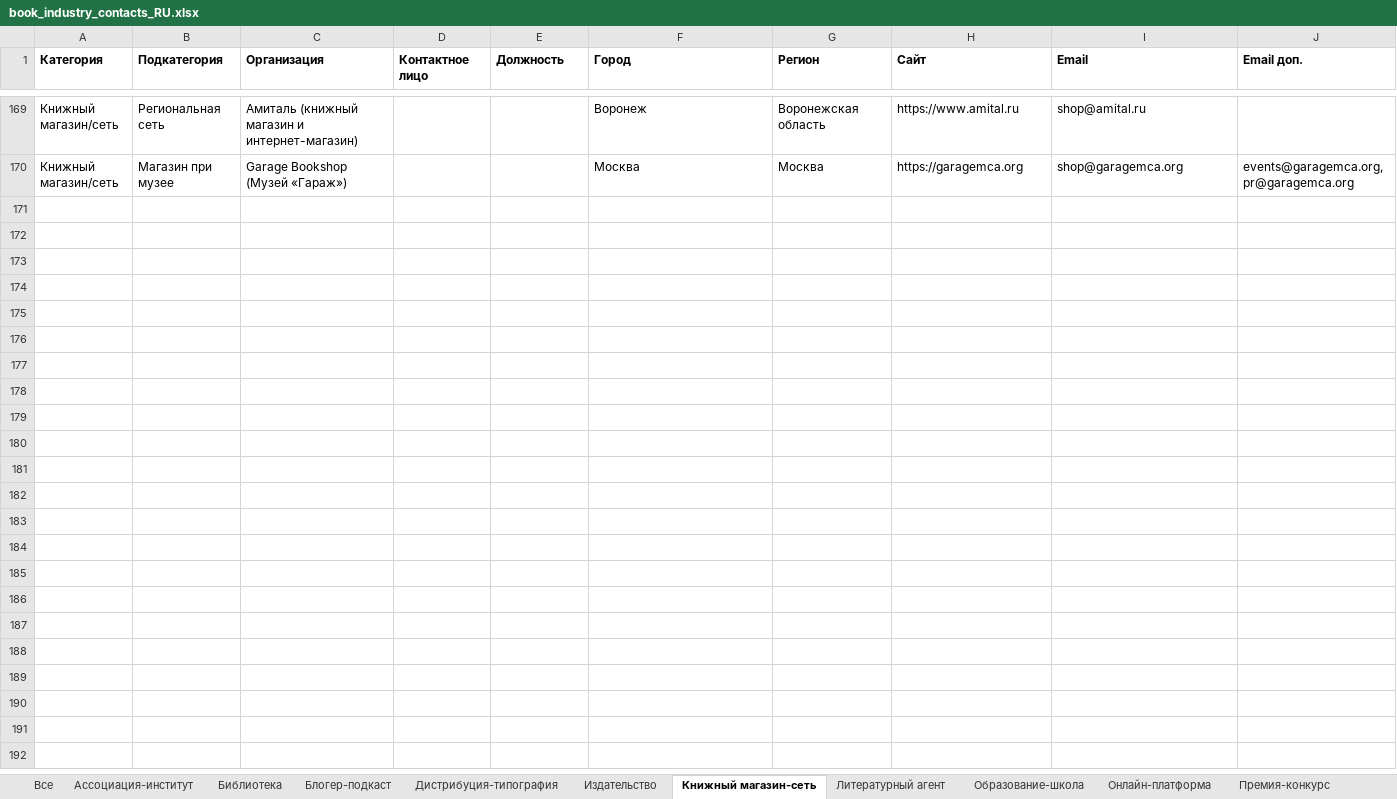
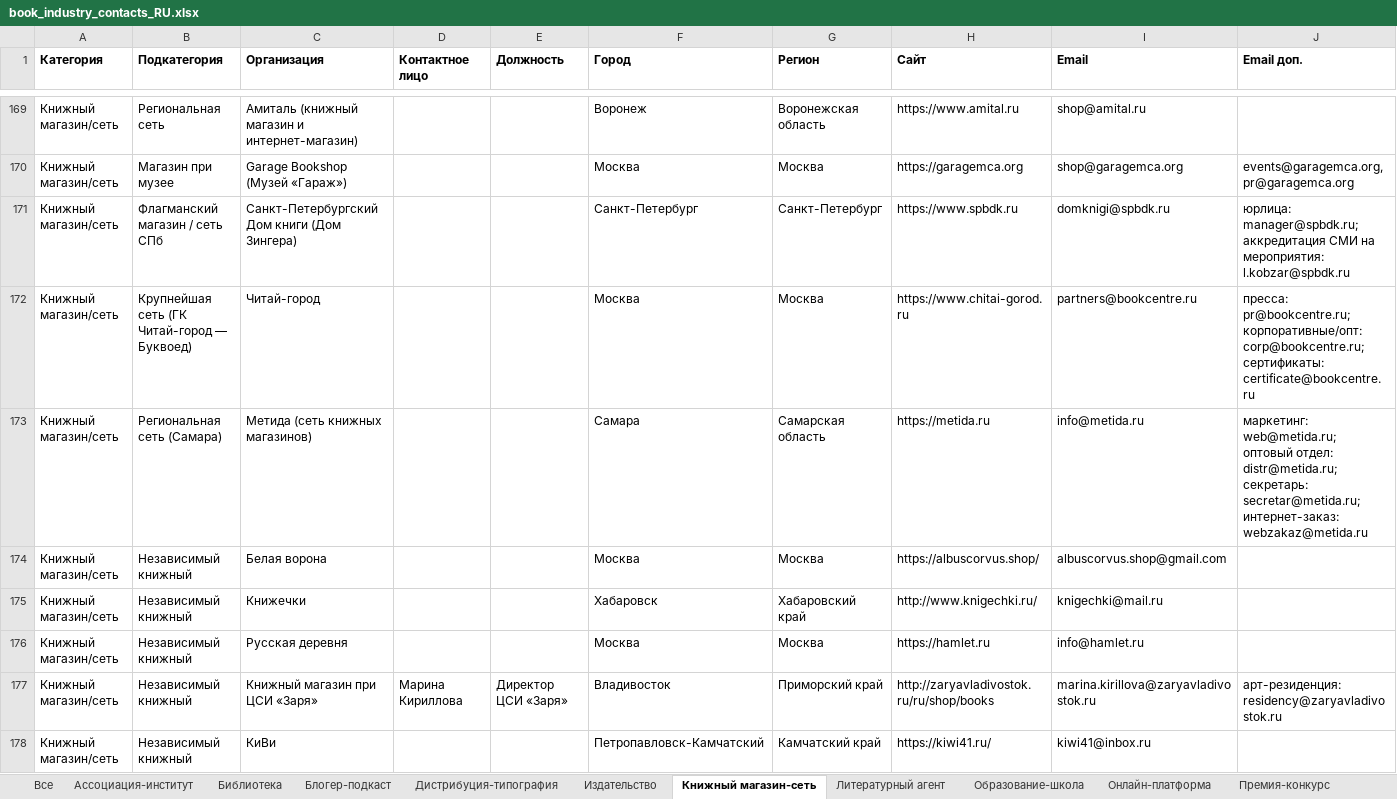
Before and after one commit to swampoff/promofm-api, an Excel workbook: docs/book-contacts/book_industry_contacts_RU.xlsx, sheet Книжный магазин-сеть, drawn as a sheet; only a part is shown, gaps mark what is left out; values as stored, in another font and other column widths than the file's, no borders; rows hold the shown columns only; the diff names each change by its address in the sheet, - before the commit and + after, or states it on an @@ line.

```diff
--- a/docs/book-contacts/book_industry_contacts_RU.xlsx (sheet Книжный магазин-сеть)
+++ b/docs/book-contacts/book_industry_contacts_RU.xlsx (sheet Книжный магазин-сеть)
+row 171: Книжный магазин/сеть | Флагманский магазин / сеть СПб | Санкт-Петербургский Дом книги (Дом Зингера) |  |  | Санкт-Петербург | Санкт-Петербург | https://www.spbdk.ru | domknigi@spbdk.ru | юрлица: manager@spbdk.ru; аккредитация СМИ на мероприятия: l.kobzar@spbdk.ru
+row 172: Книжный магазин/сеть | Крупнейшая сеть (ГК Читай-город — Буквоед) | Читай-город |  |  | Москва | Москва | https://www.chitai-gorod.ru | partners@bookcentre.ru | пресса: pr@bookcentre.ru; корпоративные/опт: corp@bookcentre.ru; сертификаты: certificate@bookcentre.ru
+row 173: Книжный магазин/сеть | Региональная сеть (Самара) | Метида (сеть книжных магазинов) |  |  | Самара | Самарская область | https://metida.ru | info@metida.ru | маркетинг: web@metida.ru; оптовый отдел: distr@metida.ru; секретарь: secretar@metida.ru; интернет-заказ: webzakaz@metida.ru
+row 174: Книжный магазин/сеть | Независимый книжный | Белая ворона |  |  | Москва | Москва | https://albuscorvus.shop/ | albuscorvus.shop@gmail.com
+row 175: Книжный магазин/сеть | Независимый книжный | Книжечки |  |  | Хабаровск | Хабаровский край | http://www.knigechki.ru/ | knigechki@mail.ru
+row 176: Книжный магазин/сеть | Независимый книжный | Русская деревня |  |  | Москва | Москва | https://hamlet.ru | info@hamlet.ru
+row 177: Книжный магазин/сеть | Независимый книжный | Книжный магазин при ЦСИ «Заря» | Марина Кириллова | Директор ЦСИ «Заря» | Владивосток | Приморский край | http://zaryavladivostok.ru/ru/shop/books | marina.kirillova@zaryavladivostok.ru | арт-резиденция: residency@zaryavladivostok.ru
+row 178: Книжный магазин/сеть | Независимый книжный | КиВи |  |  | Петропавловск-Камчатский | Камчатский край | https://kiwi41.ru/ | kiwi41@inbox.ru
```
Also changed, not shown: sheet Все, sheet Библиотека, sheet Блогер-подкаст, sheet Премия-конкурс, sheet Издательство, sheet Ярмарка-фестиваль, 5 more sheets, 3 other files.
